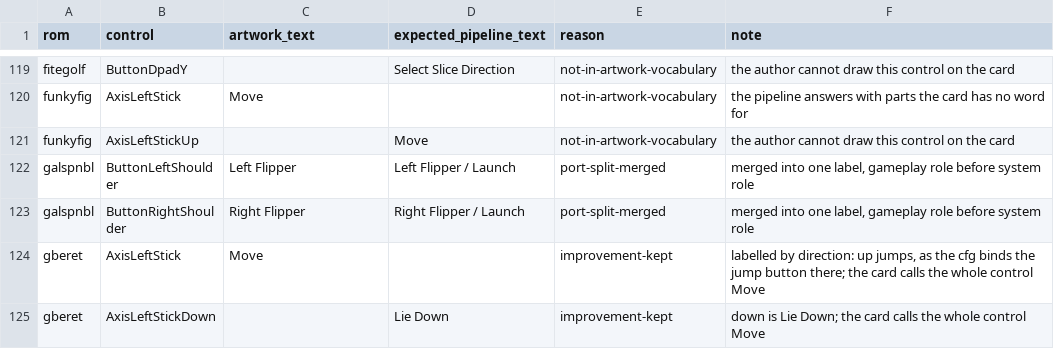
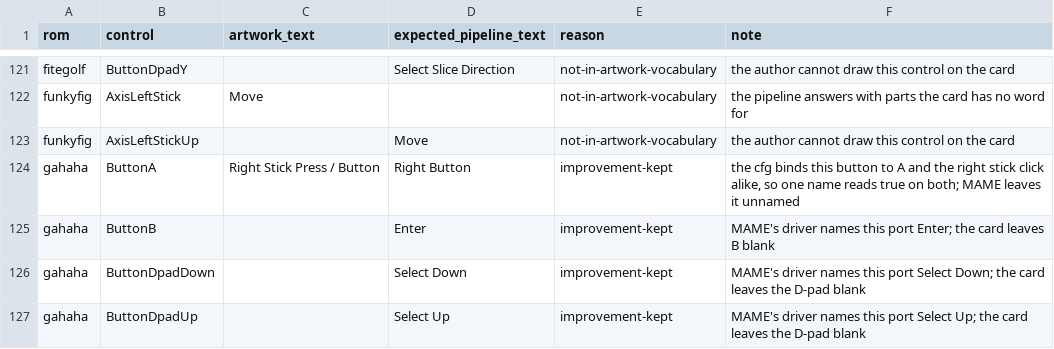
Before and after one commit to tmstedman/launchbox-dynamic-controls, a TSV file: label-sources/arcade-waivers.tsv, drawn as a sheet; only a part is shown, gaps mark what is left out; the shorter side is filled out with more unchanged rows; the diff covers the shown part only.

```diff
--- a/label-sources/arcade-waivers.tsv
+++ b/label-sources/arcade-waivers.tsv
@@ -121 +123,5 @@ funkyfig	AxisLeftStick	Move		not-in-artwork-vocabulary	the pipeline answers with
 funkyfig	AxisLeftStickUp		Move	not-in-artwork-vocabulary	the author cannot draw this control on the card
+gahaha	ButtonA	Right Stick Press / Button	Right Button	improvement-kept	the cfg binds this button to A and the right stick click alike, so one name reads true on both; MAME leaves it unnamed
+gahaha	ButtonB		Enter	improvement-kept	MAME's driver names this port Enter; the card leaves B blank
+gahaha	ButtonDpadDown		Select Down	improvement-kept	MAME's driver names this port Select Down; the card leaves the D-pad blank
+gahaha	ButtonDpadUp		Select Up	improvement-kept	MAME's driver names this port Select Up; the card leaves the D-pad blank
```
Also changed, not shown: 10 added rows elsewhere in this file, 2 other files.
